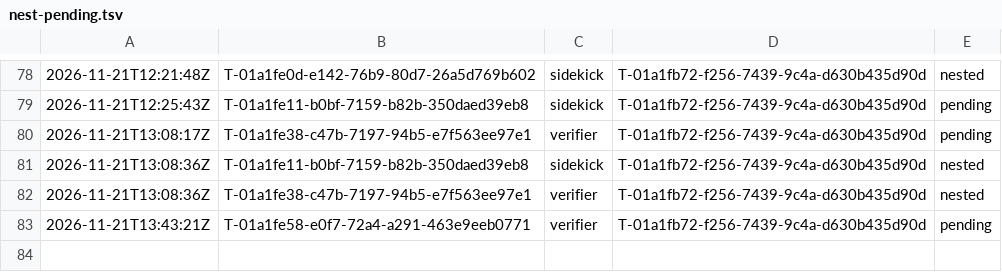
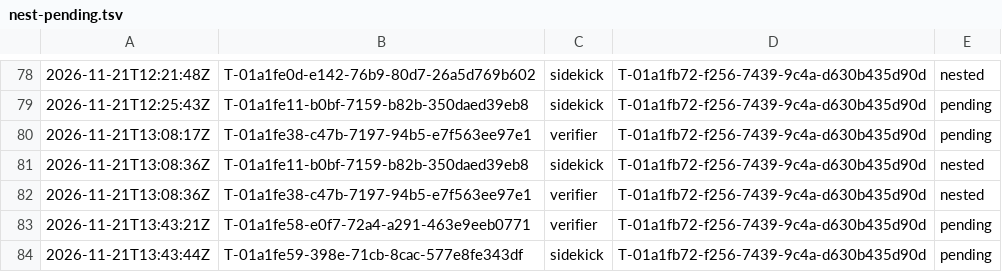
Before and after one commit to br1anchen/open-pstack, a TSV file: nest-pending.tsv, drawn as a sheet; only a part is shown, gaps mark what is left out; the diff names each change by its address in the sheet, - before the commit and + after, or states it on an @@ line.

```diff
--- a/nest-pending.tsv
+++ b/nest-pending.tsv
+row 84: 2026-11-21T13:43:44Z | T-01a1fe59-398e-71cb-8cac-577e8fe343df | sidekick | T-01a1fb72-f256-7439-9c4a-d630b435d90d | pending
```
Also changed, not shown: events/master-g2.tsv.
